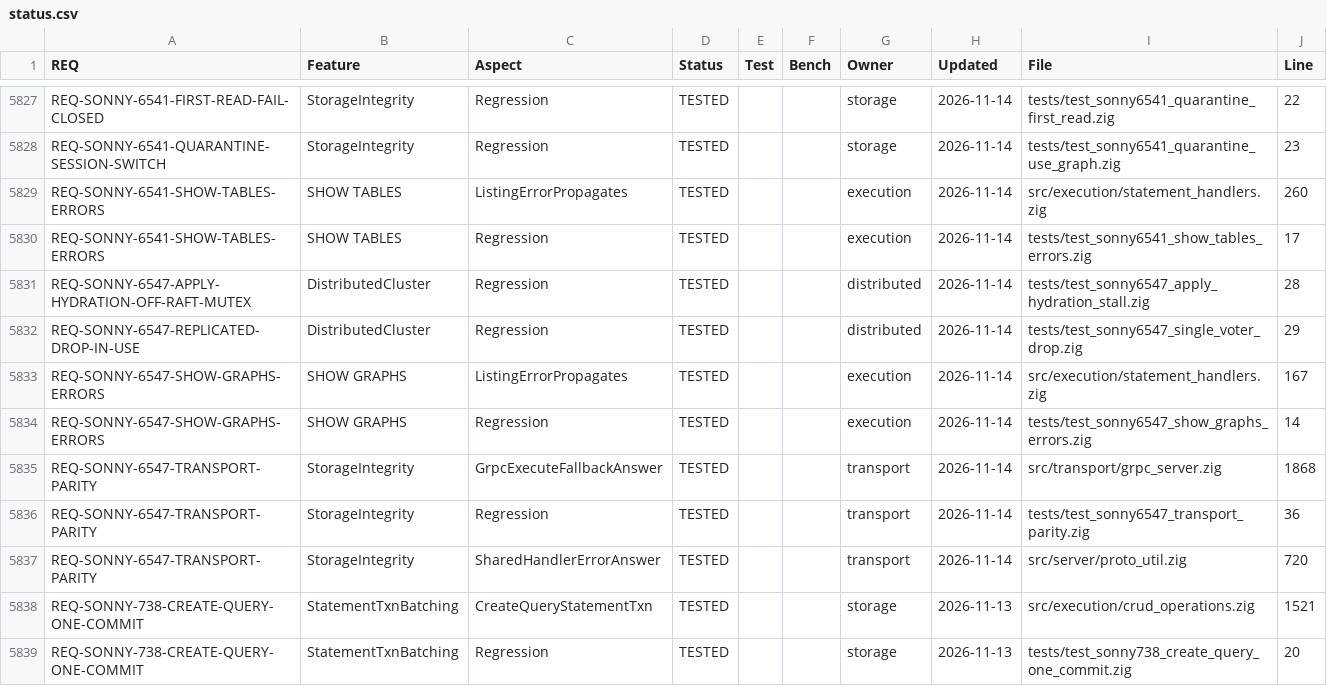
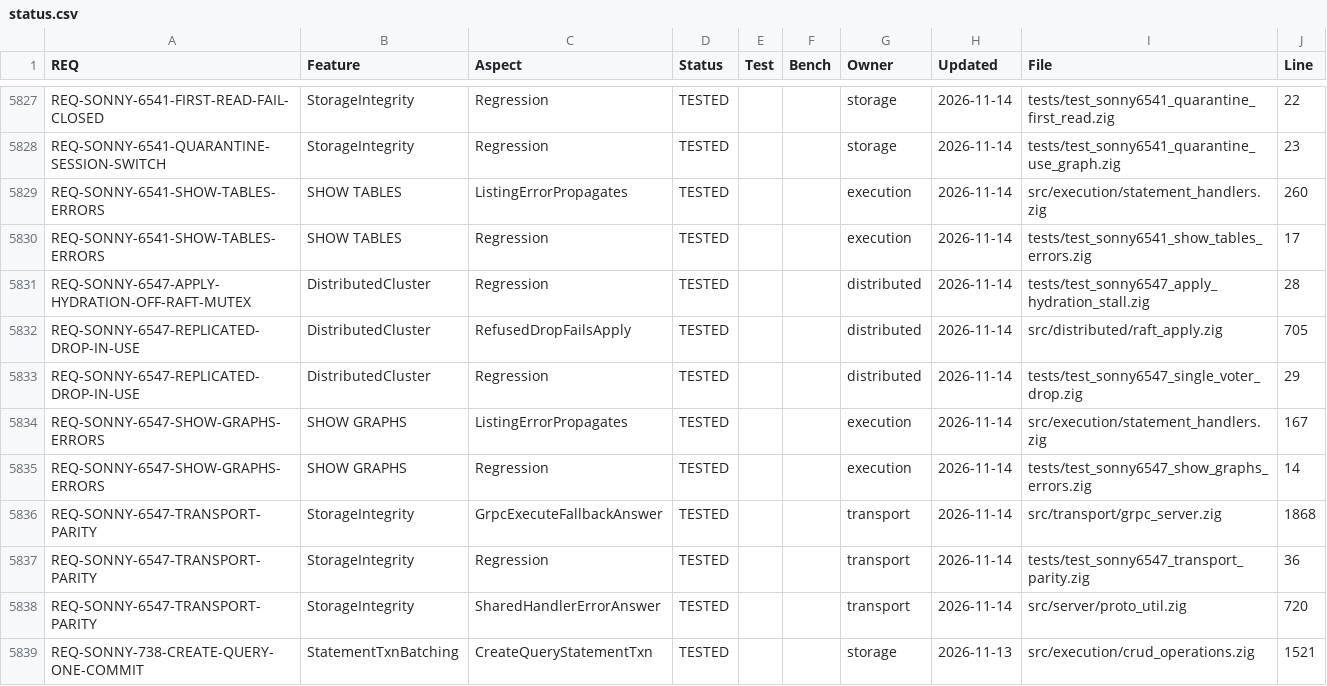
Before and after one commit to geodedb/geode, a CSV file: docs/status.csv, drawn as a sheet; only a part is shown, gaps mark what is left out; the shorter side is filled out with more unchanged rows.

Commit message:
fix(distributed): a Raft drop_graph apply refused because the graph is in use fails instead of reporting the graph dropped (SONNY-6547)
Item 3. GraphStore.dropGraph refuses (ObjectInUse) a caller holding the
graph's read lock, and a graph an open session transaction changed. The
drop_graph apply arm logged the refusal, then logged the graph as
dropped, and returned success: the entry counted as applied while the
node kept the graph, and any node replaying the log later drops it. The
arm now returns the error, so the Raft node counts and logs a committed
entry not applied.

The reported trigger does not occur with raft 0.1.22: RaftNode.propose
only appends (the commit index advances in tick and step, raft
src/node.zig:367-383, maybeCommit at :511/:1129/:1266), so even a
one-voter cluster applies on the tick thread, which holds no graph lock;
the apply announces its wait (beginReplicatedDrop), waits for the
proposer's read lock and drops the graph once it is released. Nothing in
the server proposes a schema_change (item 6).

Regression: zig build test-sonny6547-single-voter-drop (real one-voter
cluster: applied after the lock is released; forced apply under the
graph's read lock: ObjectInUse, was success).

```diff
--- a/docs/status.csv
+++ b/docs/status.csv
@@ -5831,2 +5831,3 @@ REQ-SONNY-6541-SHOW-TABLES-ERRORS,SHOW TABLES,Regression,TESTED,,,execution,2026
 REQ-SONNY-6547-APPLY-HYDRATION-OFF-RAFT-MUTEX,DistributedCluster,Regression,TESTED,,,distributed,2026-11-14,tests/test_sonny6547_apply_hydration_stall.zig,28
+REQ-SONNY-6547-REPLICATED-DROP-IN-USE,DistributedCluster,RefusedDropFailsApply,TESTED,,,distributed,2026-11-14,src/distributed/raft_apply.zig,705
 REQ-SONNY-6547-REPLICATED-DROP-IN-USE,DistributedCluster,Regression,TESTED,,,distributed,2026-11-14,tests/test_sonny6547_single_voter_drop.zig,29
```
Also changed, not shown: 2 other files.
